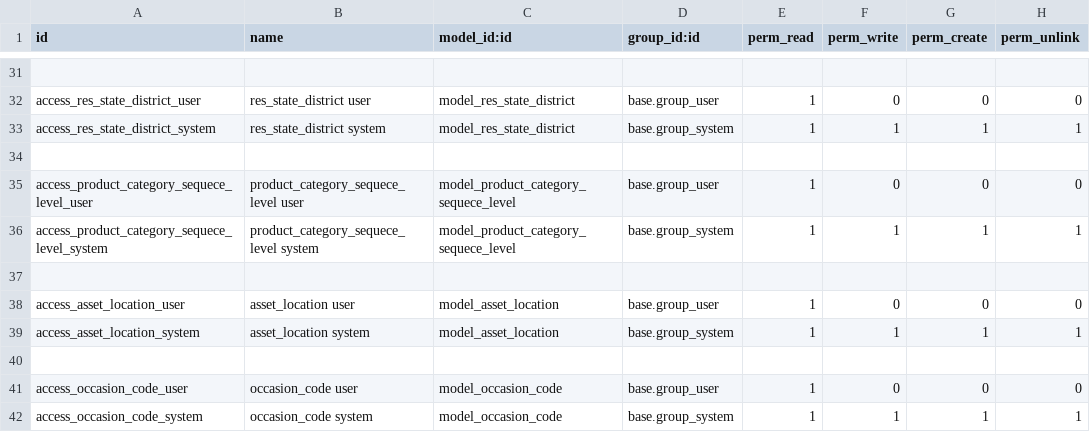
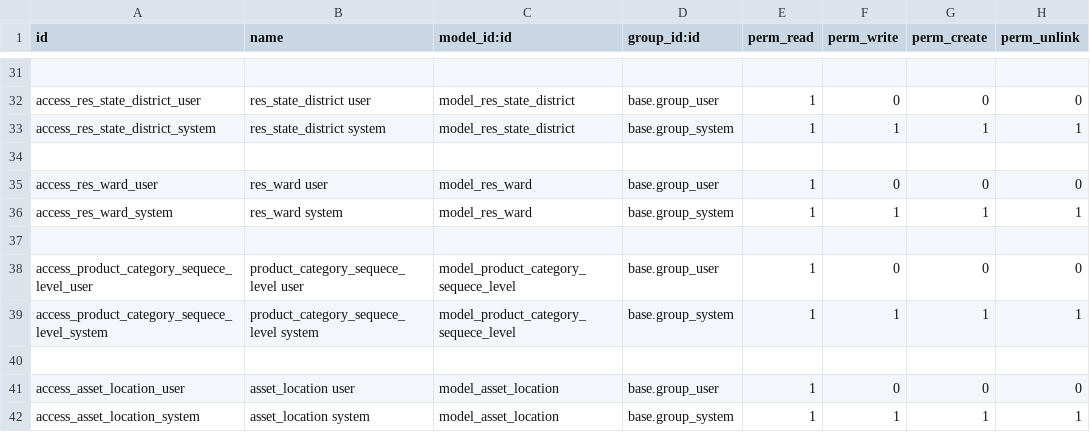
Before and after one commit to Onnet-Consulting/forlife, a CSV file: addons/custom/forlife_base/security/ir.model.access.csv, drawn as a sheet; only a part is shown, gaps mark what is left out; the shorter side is filled out with more unchanged rows; the diff names each change by its address in the sheet, - before the commit and + after, or states it on an @@ line.

Commit message:
[IMP] add module forlife_rabbitmq_integration

```diff
--- a/addons/custom/forlife_base/security/ir.model.access.csv
+++ b/addons/custom/forlife_base/security/ir.model.access.csv
+row 35: access_res_ward_user | res_ward user | model_res_ward | base.group_user | 1 | 0 | 0 | 0
+row 36: access_res_ward_system | res_ward system | model_res_ward | base.group_system | 1 | 1 | 1 | 1
+row 37: (empty)
```
Also changed, not shown: 21 other files.
